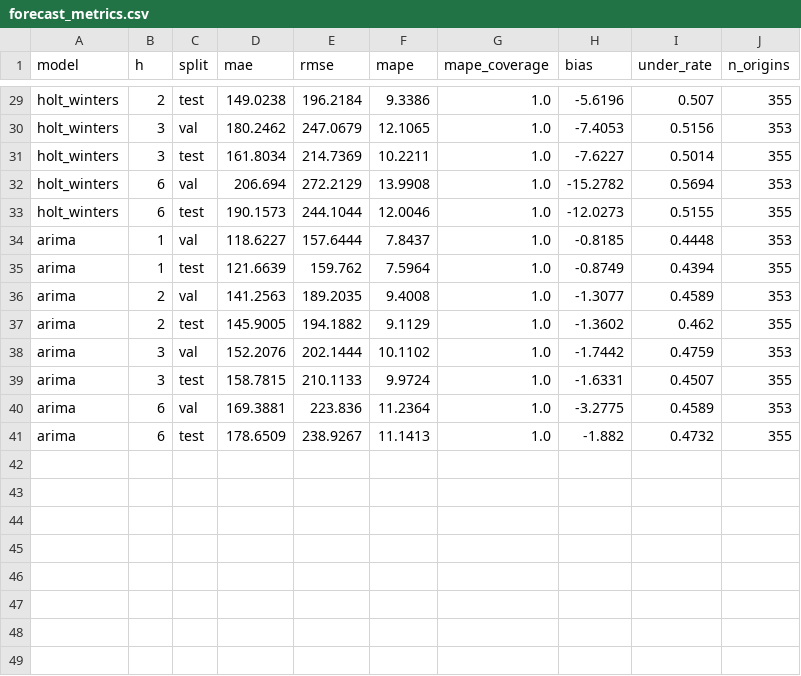
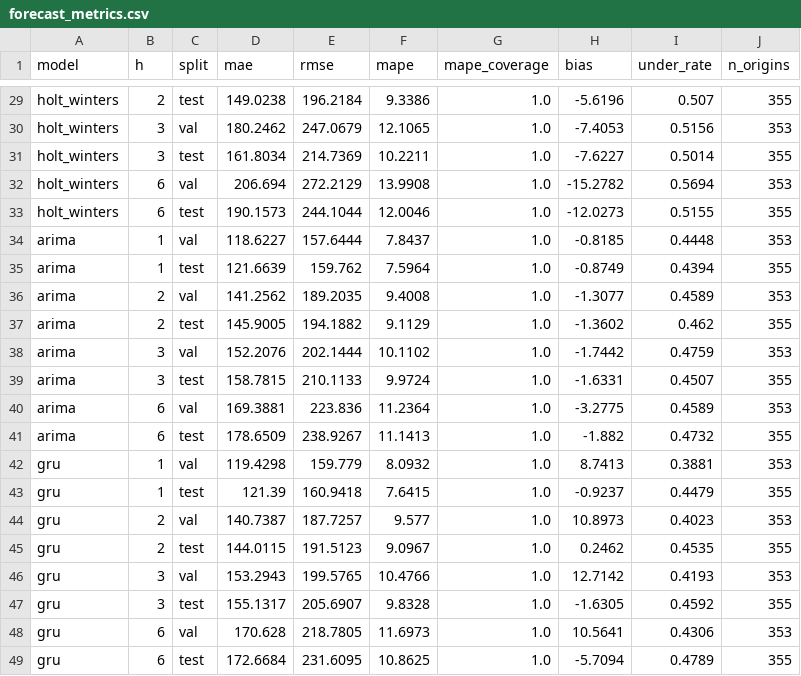
Before and after one commit to gabriellsar/predictive-cloud-autoscaling, a CSV file: results/tables/forecast_metrics.csv, drawn as a sheet; only a part is shown, gaps mark what is left out.

Commit message:
feat(fase-5): resultados com a GRU
As 28 linhas da estatica que mudaram em allocation_metrics.csv nao vem da
GRU: o make data refez o Parquet e o pico mudou alguns ulps (bug do ceil
na fronteira de inteiro, ainda pendente). Pontos de operacao dos classicos
e da estatica inalterados.

```diff
--- a/results/tables/forecast_metrics.csv
+++ b/results/tables/forecast_metrics.csv
@@ -35,3 +35,3 @@ arima,1,val,118.6227,157.6444,7.8437,1.0,-0.8185,0.4448,353
 arima,1,test,121.6639,159.762,7.5964,1.0,-0.8749,0.4394,355
-arima,2,val,141.2563,189.2035,9.4008,1.0,-1.3077,0.4589,353
+arima,2,val,141.2562,189.2035,9.4008,1.0,-1.3077,0.4589,353
 arima,2,test,145.9005,194.1882,9.1129,1.0,-1.3602,0.462,355
@@ -41 +41,9 @@ arima,6,val,169.3881,223.836,11.2364,1.0,-3.2775,0.4589,353
 arima,6,test,178.6509,238.9267,11.1413,1.0,-1.882,0.4732,355
+gru,1,val,119.4298,159.779,8.0932,1.0,8.7413,0.3881,353
+gru,1,test,121.39,160.9418,7.6415,1.0,-0.9237,0.4479,355
+gru,2,val,140.7387,187.7257,9.577,1.0,10.8973,0.4023,353
+gru,2,test,144.0115,191.5123,9.0967,1.0,0.2462,0.4535,355
+gru,3,val,153.2943,199.5765,10.4766,1.0,12.7142,0.4193,353
+gru,3,test,155.1317,205.6907,9.8328,1.0,-1.6305,0.4592,355
+gru,6,val,170.628,218.7805,11.6973,1.0,10.5641,0.4306,353
+gru,6,test,172.6684,231.6095,10.8625,1.0,-5.7094,0.4789,355
```
Also changed, not shown: results/tables/operating_points.csv, 7 other files.
